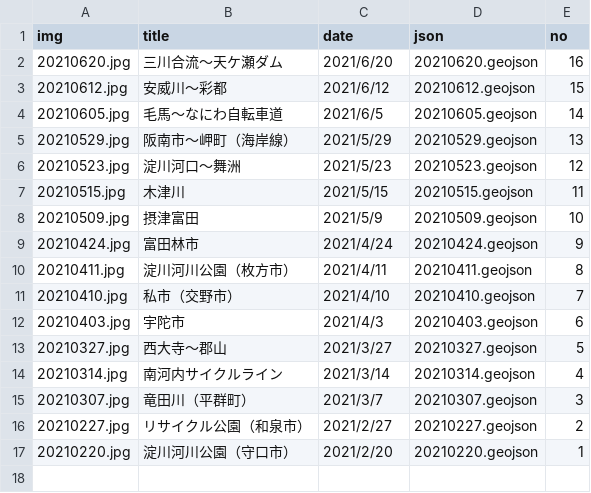
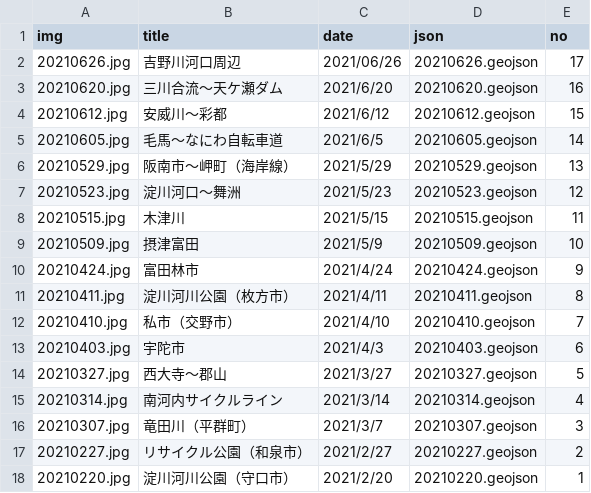
Before and after one commit to termat/potaling, a CSV file: public/pota_data.csv, drawn as a sheet.

```diff
--- a/public/pota_data.csv
+++ b/public/pota_data.csv
@@ -1,2 +1,3 @@
 img,title,date,json,no
+20210626.jpg,吉野川河口周辺,2021/06/26,20210626.geojson,17
 20210620.jpg,三川合流～天ケ瀬ダム,2021/6/20,20210620.geojson,16
```
Also changed, not shown: 3 other files.
